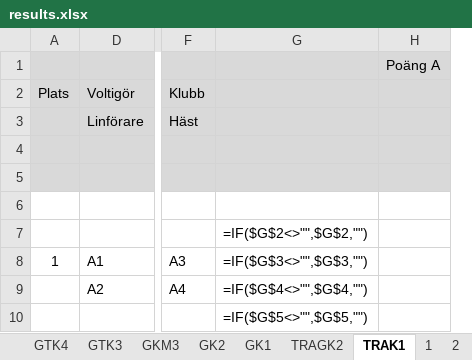
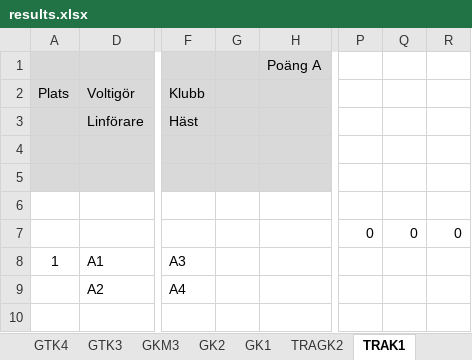
Before and after one commit to OxygeneIV/Vaulting, an Excel workbook: WindowsFormsApplication1/results.xlsx, sheet TRAK1, drawn as a sheet; only a part is shown, gaps mark what is left out; values as stored, in another font and other column widths than the file's, no borders; formulas without a stored value are shown as written; conditional formats not drawn; removed rows and columns are numbered as before the commit, all else as after; the diff names each change by its address in the sheet, - before the commit and + after, or states it on an @@ line.

```diff
--- a/WindowsFormsApplication1/results.xlsx (sheet TRAK1)
+++ b/WindowsFormsApplication1/results.xlsx (sheet TRAK1)
-sheet tab: 1
-sheet tab: 2
-column G, rows 7-10: =IF($G$2<>"",$G$2,"") | =IF($G$3<>"",$G$3,"") | =IF($G$4<>"",$G$4,"") | =IF($G$5<>"",$G$5,"")
+column G, empty
+column P, row 7: 0
+column Q, row 7: 0
+column R, row 7: 0
```
Also changed, not shown: sheet GK2, sheet TRAGK2, sheet GTK4, sheet GKM3, sheet GK1, sheet GKGK4, 3 more sheets, other sheet tabs, formulas that keep their value, charts or pictures.
